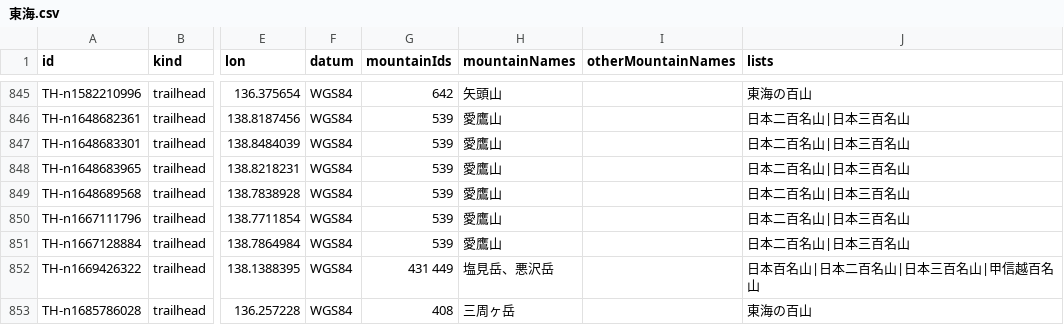
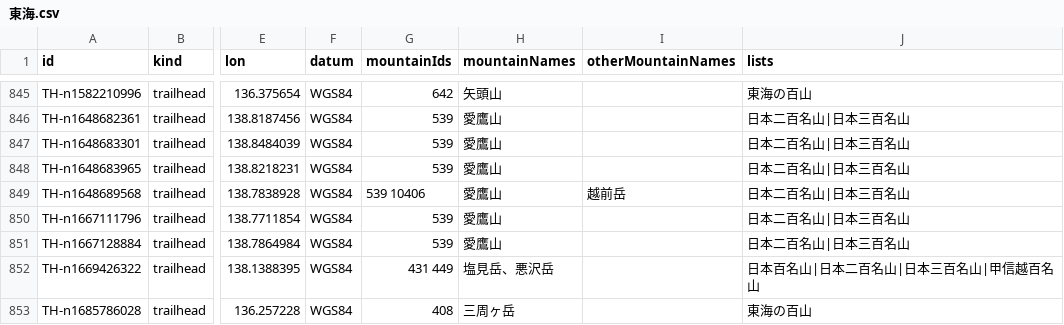
Before and after one commit to frontax/ios-app-docs, a CSV file: trailheads/data/東海.csv, drawn as a sheet; only a part is shown, gaps mark what is left out; the diff names each change by its address in the sheet, - before the commit and + after, or states it on an @@ line.

```diff
--- a/trailheads/data/東海.csv
+++ b/trailheads/data/東海.csv
-G849 (mountainIds): 539
+G849 (mountainIds): 539 10406
-I849 (otherMountainNames): (empty)
+I849 (otherMountainNames): 越前岳
```
Also changed, not shown: trailheads/data/mountains.csv, trailheads/data/甲信越.csv, 13 other files.
